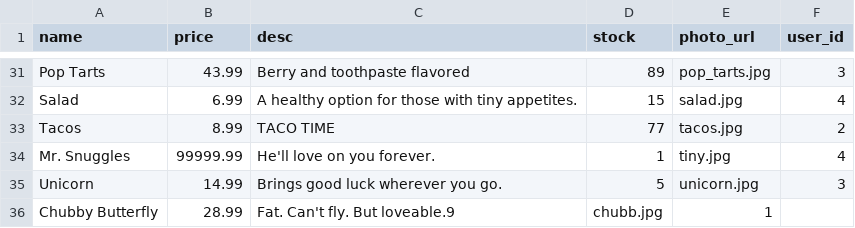
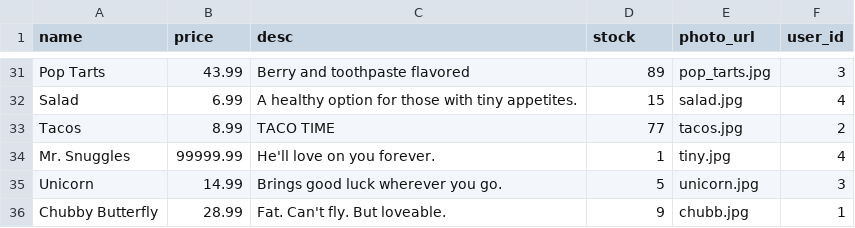
Before and after one commit to vikshab/C3Projects--bEtsy, a CSV file: db/products.csv, drawn as a sheet; only a part is shown, gaps mark what is left out.

Commit message:
fixed comma in seed

```diff
--- a/db/products.csv
+++ b/db/products.csv
@@ -35,2 +35,2 @@ Mr. Snuggles,99999.99,"He'll love on you forever.",1,tiny.jpg,4
 Unicorn,14.99,"Brings good luck wherever you go.",5,unicorn.jpg,3
-Chubby Butterfly,28.99,"Fat. Can't fly. But loveable."9,chubb.jpg,1
+Chubby Butterfly,28.99,"Fat. Can't fly. But loveable.",9,chubb.jpg,1
```
